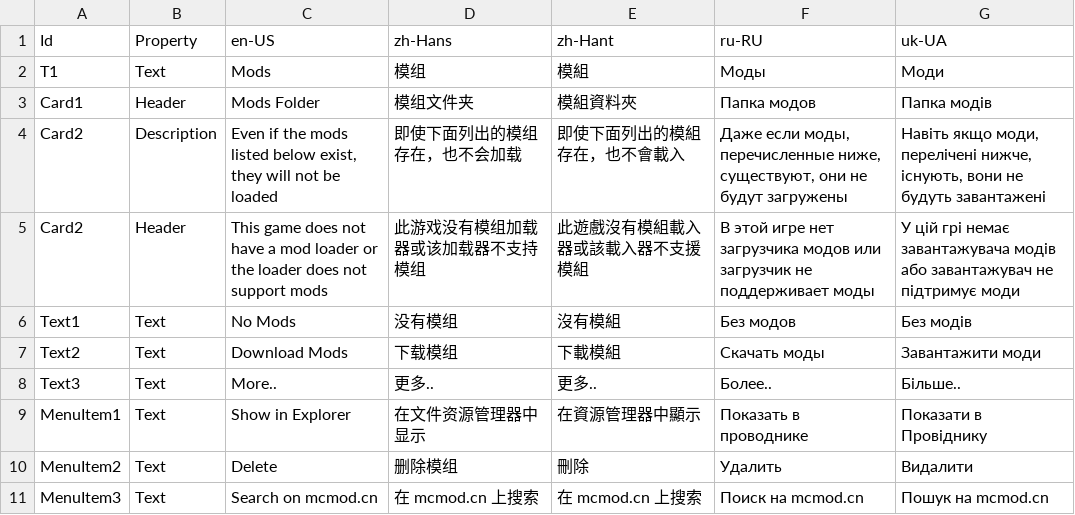
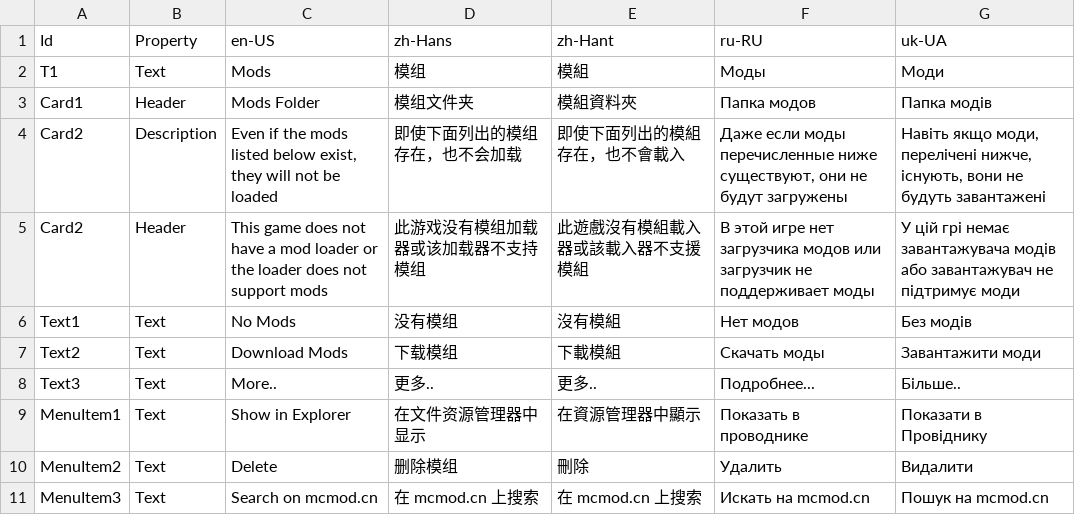
Before and after one commit to Xcube-Studio/FluentLauncher.Infra.Localization, a CSV file: Views/Instances/ModPage.csv, drawn as a sheet.

Commit message:
Update ModPage.csv

```diff
--- a/Views/Instances/ModPage.csv
+++ b/Views/Instances/ModPage.csv
@@ -3,9 +3,9 @@ T1,Text,Mods,模组,模組,Моды,Моди
 Card1,Header,Mods Folder,模组文件夹,模組資料夾,Папка модов,Папка модів
-Card2,Description,"Even if the mods listed below exist, they will not be loaded",即使下面列出的模组存在，也不会加载,即使下面列出的模組存在，也不會載入,"Даже если моды, перечисленные ниже, существуют, они не будут загружены","Навіть якщо моди, перелічені нижче, існують, вони не будуть завантажені"
+Card2,Description,"Even if the mods listed below exist, they will not be loaded",即使下面列出的模组存在，也不会加载,即使下面列出的模組存在，也不會載入,"Даже если моды перечисленные ниже существуют, они не будут загружены","Навіть якщо моди, перелічені нижче, існують, вони не будуть завантажені"
 Card2,Header,This game does not have a mod loader or the loader does not support mods,此游戏没有模组加载器或该加载器不支持模组,此遊戲沒有模組載入器或該載入器不支援模組,В этой игре нет загрузчика модов или загрузчик не поддерживает моды,У цій грі немає завантажувача модів або завантажувач не підтримує моди
-Text1,Text,No Mods,没有模组,沒有模組,Без модов,Без модів
+Text1,Text,No Mods,没有模组,沒有模組,Нет модов,Без модів
 Text2,Text,Download Mods,下载模组,下載模組,Скачать моды,Завантажити моди
-Text3,Text,More..,更多..,更多..,Более..,Більше..
+Text3,Text,More..,更多..,更多..,Подробнее...,Більше..
 MenuItem1,Text,Show in Explorer,在文件资源管理器中显示,在資源管理器中顯示,Показать в проводнике,Показати в Провіднику
 MenuItem2,Text,Delete,删除模组,刪除,Удалить,Видалити
-MenuItem3,Text,Search on mcmod.cn,在 mcmod.cn 上搜索,在 mcmod.cn 上搜索,Поиск на mcmod.cn,Пошук на mcmod.cn
+MenuItem3,Text,Search on mcmod.cn,在 mcmod.cn 上搜索,在 mcmod.cn 上搜索,Искать на mcmod.cn,Пошук на mcmod.cn
```
